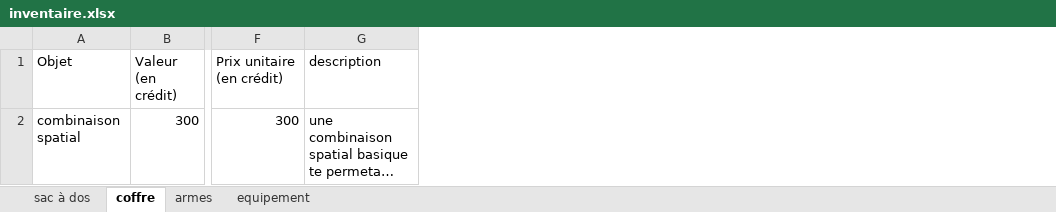
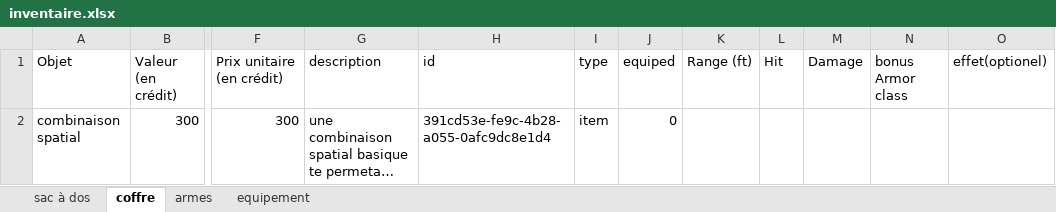
Before and after one commit to slexno/fiche-de-personnage-interactive, an Excel workbook: inventaire.xlsx, sheet coffre, drawn as a sheet; only a part is shown, gaps mark what is left out; long unchanged cells end in …; values as stored, in another font and other column widths than the file's, no borders; table styles not drawn; the diff names each change by its address in the sheet, - before the commit and + after, or states it on an @@ line.

```diff
--- a/inventaire.xlsx (sheet coffre)
+++ b/inventaire.xlsx (sheet coffre)
+column H (id), row 2: 391cd53e-fe9c-4b28-a055-0afc9dc8e1d4
+column I (type), row 2: item
+column J (equiped), row 2: 0
+column K (Range (ft)), empty
+column L (Hit), empty
+column M (Damage), empty
+column N (bonus Armor class), empty
+column O (effet(optionel)), empty
```
Also changed, not shown: sheet sac à dos, sheet armes, formulas that keep their value, caracteristique.xlsx, 12 other files.
